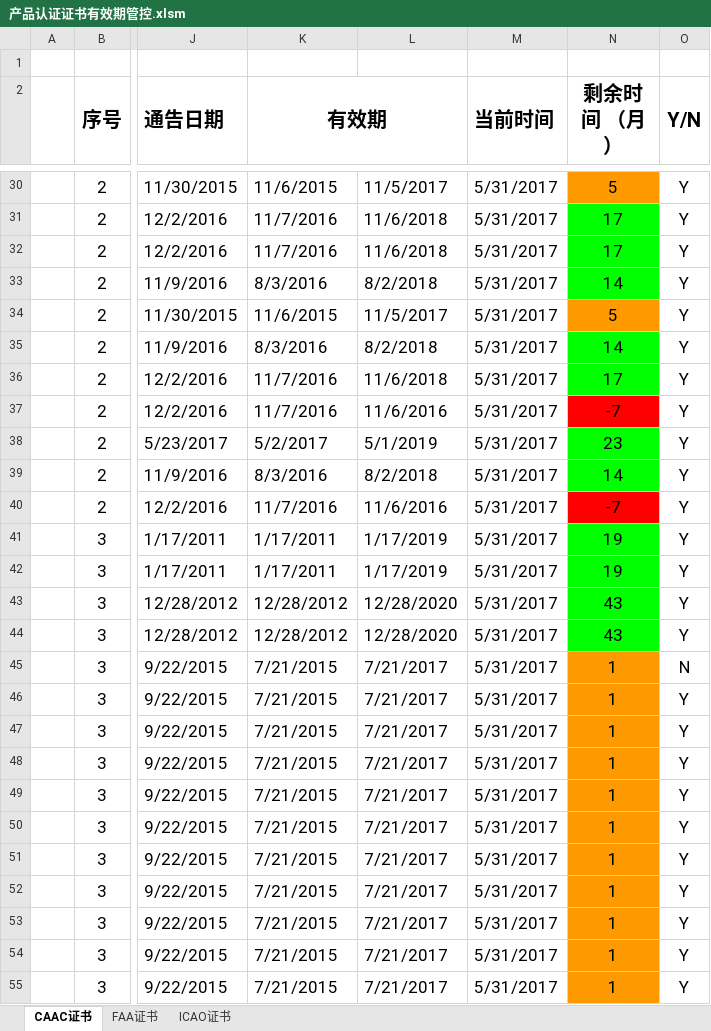
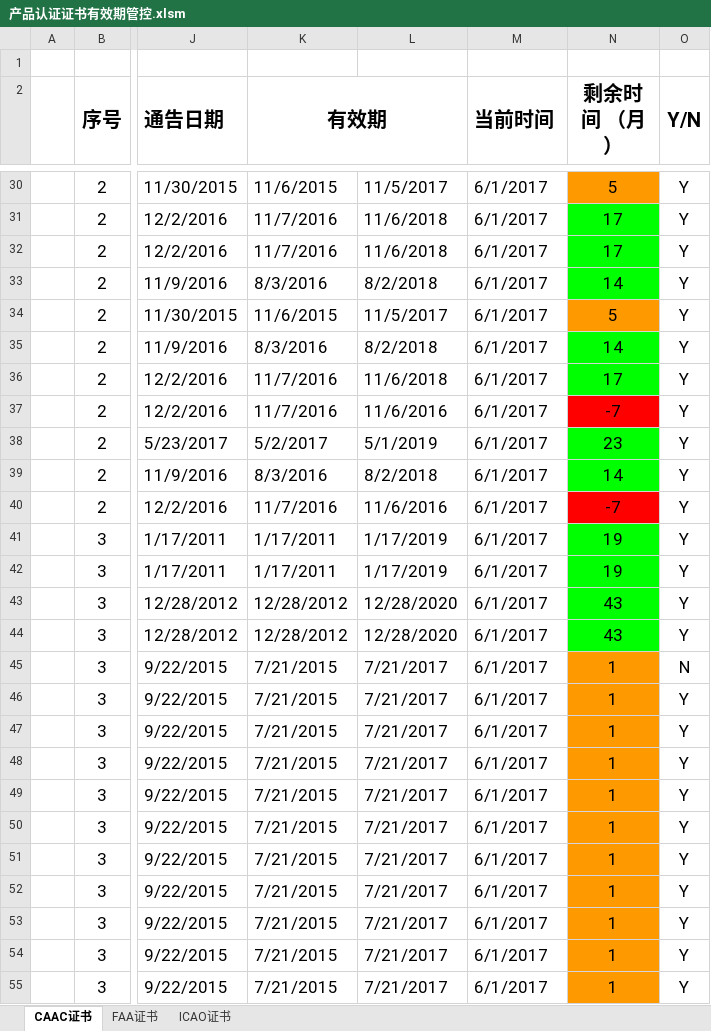
Before and after one commit to SherryJin321/ManageProduct, an Excel workbook: 产品认证证书有效期管控.xlsm, sheet CAAC证书, drawn as a sheet; only a part is shown, gaps mark what is left out; values as stored, in another font and other column widths than the file's, no borders; conditional formats not drawn; the diff covers the shown part only; the diff names each change by its address in the sheet, - before the commit and + after, or states it on an @@ line.

```diff
--- a/产品认证证书有效期管控.xlsm (sheet CAAC证书)
+++ b/产品认证证书有效期管控.xlsm (sheet CAAC证书)
-M30:M55 (当前时间): 5/31/2017
+M30:M55 (当前时间): 6/1/2017
```
Also changed, not shown: 79 edited cells elsewhere in this sheet, sheet ICAO证书, sheet FAA证书, hidden cells, 1 other file.
